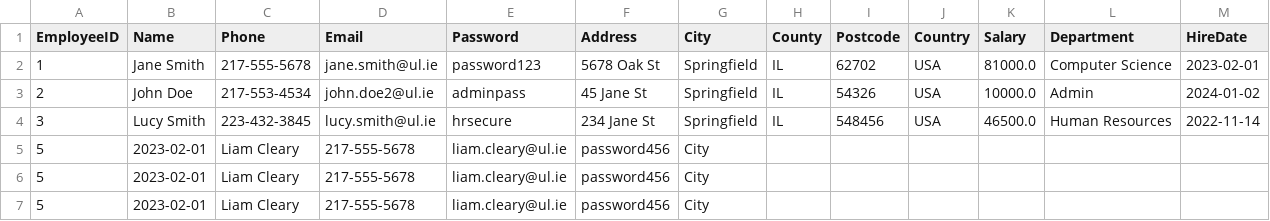
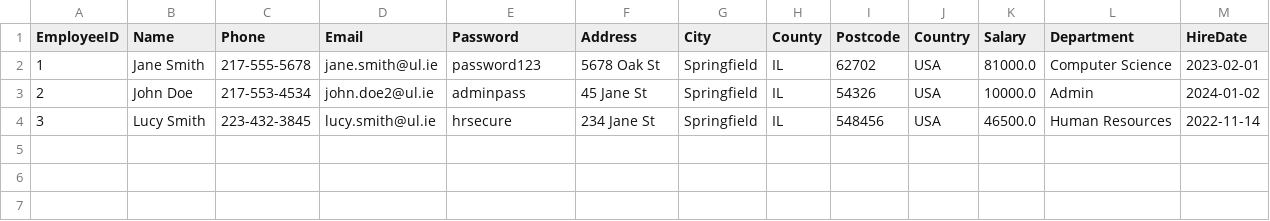
Before and after one commit to kourousis/payroll-cs4013-project, a CSV file: ul_payroll_system/db/employees.csv, drawn as a sheet.

```diff
--- a/ul_payroll_system/db/employees.csv
+++ b/ul_payroll_system/db/employees.csv
@@ -4,4 +4 @@ EmployeeID,Name,Phone,Email,Password,Address,City,County,Postcode,Country,Salary
 3,Lucy Smith,223-432-3845,lucy.smith@ul.ie,hrsecure,234 Jane St,Springfield,IL,548456,USA,46500.0,Human Resources,2022-11-14
-5,2023-02-01,Liam Cleary,217-555-5678,liam.cleary@ul.ie,password456,City
-5,2023-02-01,Liam Cleary,217-555-5678,liam.cleary@ul.ie,password456,City
-5,2023-02-01,Liam Cleary,217-555-5678,liam.cleary@ul.ie,password456,City
```
Also changed, not shown: 1 other file.
